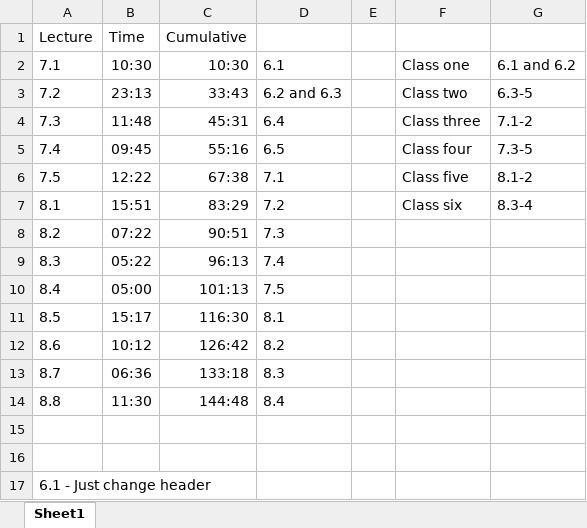
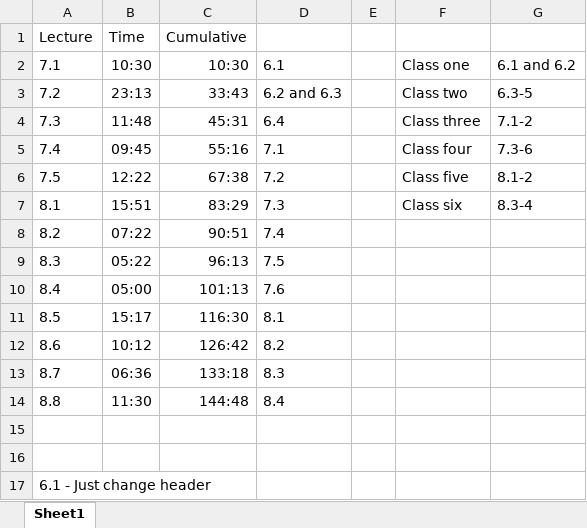
Before and after one commit to bweatherson/305-W22, an Excel workbook: notes-on-slide-changes.xlsx, sheet Sheet1, drawn as a sheet; values as stored, in another font and other column widths than the file's, no borders; the diff names each change by its address in the sheet, - before the commit and + after, or states it on an @@ line.

```diff
--- a/notes-on-slide-changes.xlsx (sheet Sheet1)
+++ b/notes-on-slide-changes.xlsx (sheet Sheet1)
-D5: 6.5
+D5: 7.1
-G5: 7.3-5
+G5: 7.3-6
-D6: 7.1
+D6: 7.2
-D7: 7.2
+D7: 7.3
-D8: 7.3
+D8: 7.4
-D9: 7.4
+D9: 7.5
-D10: 7.5
+D10: 7.6
```
Also changed, not shown: 10 other files.
